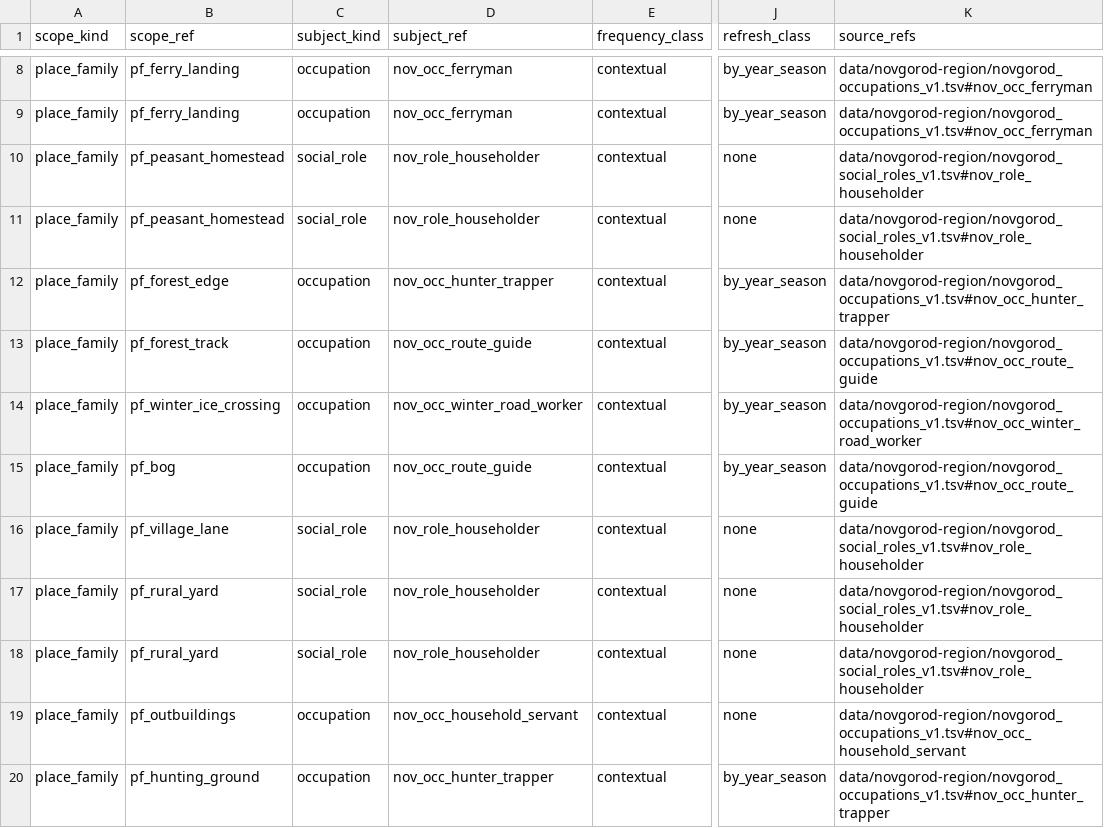
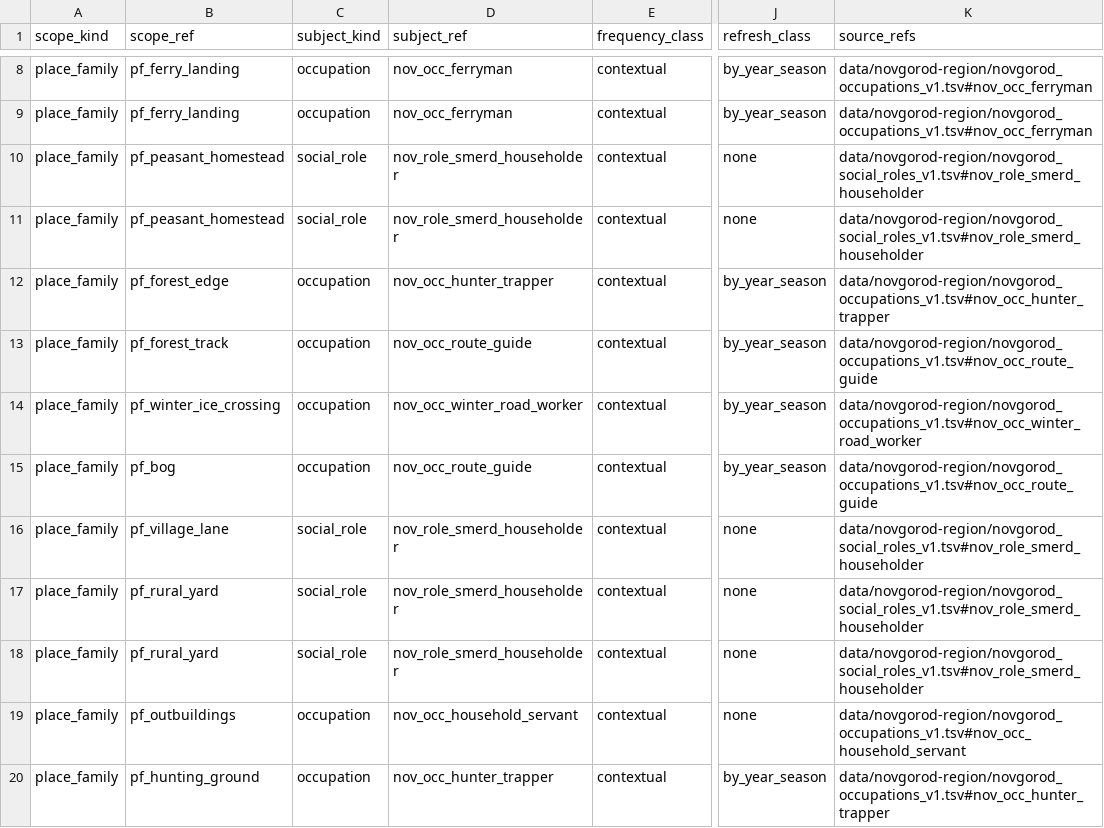
Before and after one commit to PavelSlaven/Novgorod1230, a CSV file: data/world-catalogs/novgorod/game-base-v1/places-binding/presence/people_presence_authoring.csv, drawn as a sheet; only a part is shown, gaps mark what is left out; the diff names each change by its address in the sheet, - before the commit and + after, or states it on an @@ line.

Commit message:
Fix C002 people presence review findings

```diff
--- a/data/world-catalogs/novgorod/game-base-v1/places-binding/presence/people_presence_authoring.csv
+++ b/data/world-catalogs/novgorod/game-base-v1/places-binding/presence/people_presence_authoring.csv
-D10:D11 (subject_ref): nov_role_householder
+D10:D11 (subject_ref): nov_role_smerd_householder
-K10:K11 (source_refs): data/novgorod-region/novgorod_social_roles_v1.tsv#nov_role_householder
+K10:K11 (source_refs): data/novgorod-region/novgorod_social_roles_v1.tsv#nov_role_smerd_householder
-D16:D18 (subject_ref): nov_role_householder
+D16:D18 (subject_ref): nov_role_smerd_householder
-K16:K18 (source_refs): data/novgorod-region/novgorod_social_roles_v1.tsv#nov_role_householder
+K16:K18 (source_refs): data/novgorod-region/novgorod_social_roles_v1.tsv#nov_role_smerd_householder
```
Also changed, not shown: 5 other files.
